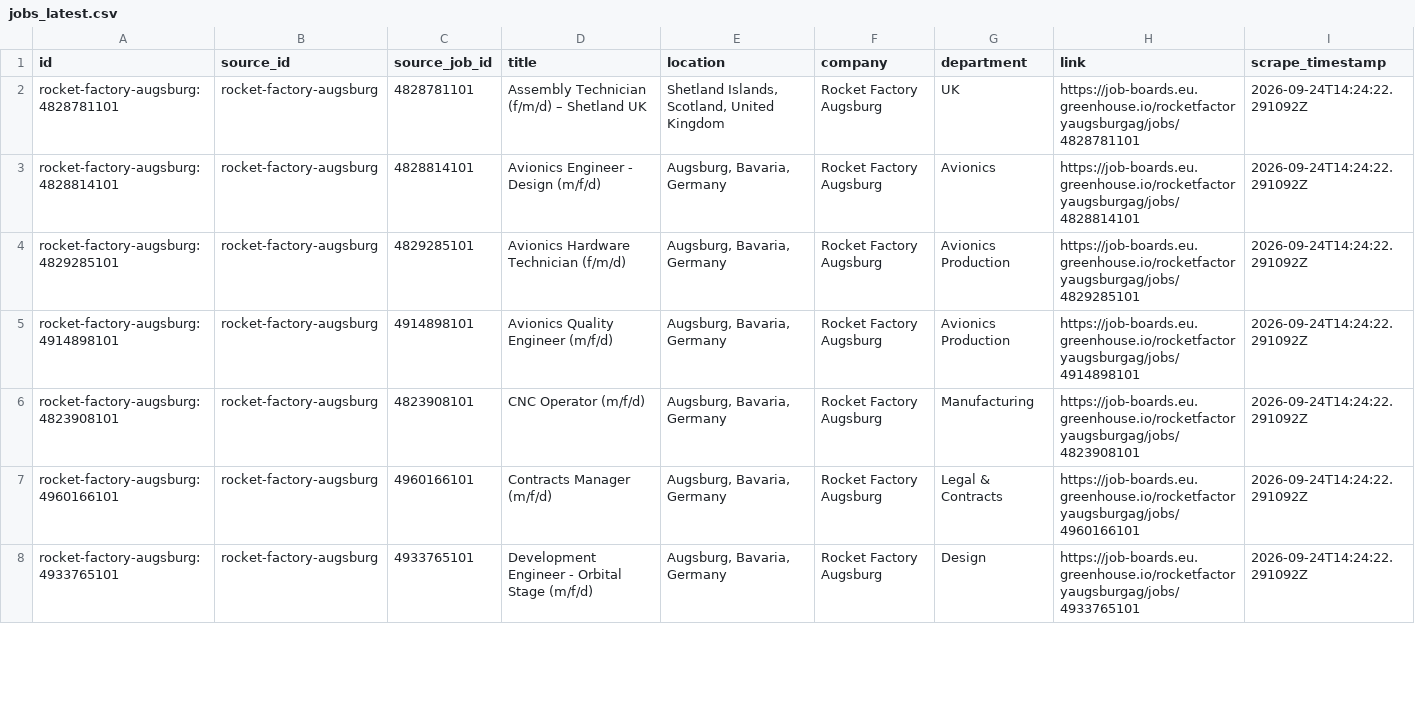
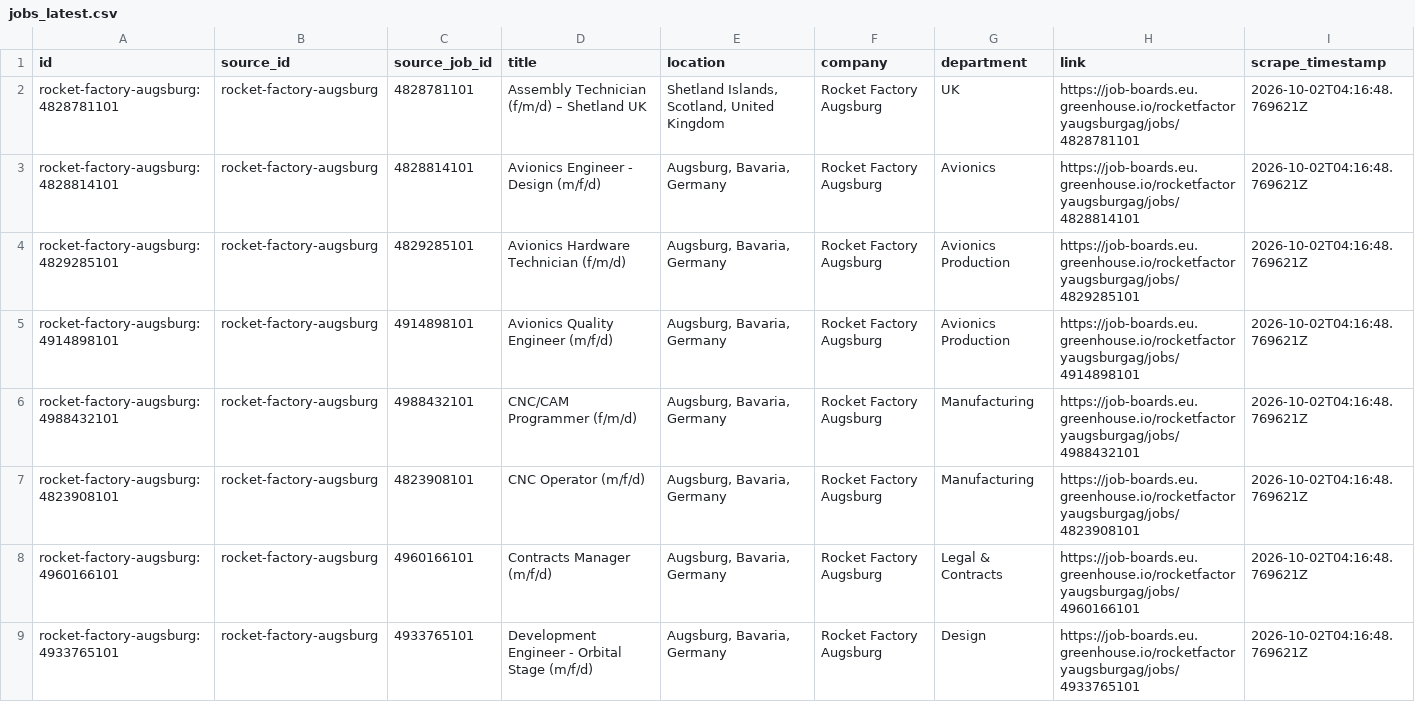
Before and after one commit to hailbagel/job-tracker-public, a CSV file: data/rocket-factory-augsburg/processed/jobs_latest.csv, drawn as a sheet; only a part is shown; the diff covers the shown part only.

```diff
--- a/data/rocket-factory-augsburg/processed/jobs_latest.csv
+++ b/data/rocket-factory-augsburg/processed/jobs_latest.csv
@@ -1,8 +1,9 @@
 id,source_id,source_job_id,title,location,company,department,link,scrape_timestamp
-rocket-factory-augsburg:4828781101,rocket-factory-augsburg,4828781101,Assembly Technician (f/m/d) – Shetland UK,"Shetland Islands, Scotland, United Kingdom",Rocket Factory Augsburg,UK,https://job-boards.eu.greenhouse.io/rocketfactoryaugsburgag/jobs/4828781101,2026-09-24T14:24:22.291092Z
-rocket-factory-augsburg:4828814101,rocket-factory-augsburg,4828814101,Avionics Engineer - Design (m/f/d),"Augsburg, Bavaria, Germany",Rocket Factory Augsburg,Avionics,https://job-boards.eu.greenhouse.io/rocketfactoryaugsburgag/jobs/4828814101,2026-09-24T14:24:22.291092Z
-rocket-factory-augsburg:4829285101,rocket-factory-augsburg,4829285101,Avionics Hardware Technician (f/m/d),"Augsburg, Bavaria, Germany",Rocket Factory Augsburg,Avionics Production,https://job-boards.eu.greenhouse.io/rocketfactoryaugsburgag/jobs/4829285101,2026-09-24T14:24:22.291092Z
-rocket-factory-augsburg:4914898101,rocket-factory-augsburg,4914898101,Avionics Quality Engineer (m/f/d),"Augsburg, Bavaria, Germany",Rocket Factory Augsburg,Avionics Production,https://job-boards.eu.greenhouse.io/rocketfactoryaugsburgag/jobs/4914898101,2026-09-24T14:24:22.291092Z
-rocket-factory-augsburg:4823908101,rocket-factory-augsburg,4823908101,CNC Operator (m/f/d),"Augsburg, Bavaria, Germany",Rocket Factory Augsburg,Manufacturing,https://job-boards.eu.greenhouse.io/rocketfactoryaugsburgag/jobs/4823908101,2026-09-24T14:24:22.291092Z
-rocket-factory-augsburg:4960166101,rocket-factory-augsburg,4960166101,Contracts Manager (m/f/d),"Augsburg, Bavaria, Germany",Rocket Factory Augsburg,Legal & Contracts,https://job-boards.eu.greenhouse.io/rocketfactoryaugsburgag/jobs/4960166101,2026-09-24T14:24:22.291092Z
-rocket-factory-augsburg:4933765101,rocket-factory-augsburg,4933765101,Development Engineer - Orbital Stage (m/f/d),"Augsburg, Bavaria, Germany",Rocket Factory Augsburg,Design,https://job-boards.eu.greenhouse.io/rocketfactoryaugsburgag/jobs/4933765101,2026-09-24T14:24:22.291092Z
+rocket-factory-augsburg:4828781101,rocket-factory-augsburg,4828781101,Assembly Technician (f/m/d) – Shetland UK,"Shetland Islands, Scotland, United Kingdom",Rocket Factory Augsburg,UK,https://job-boards.eu.greenhouse.io/rocketfactoryaugsburgag/jobs/4828781101,2026-10-02T04:16:48.769621Z
+rocket-factory-augsburg:4828814101,rocket-factory-augsburg,4828814101,Avionics Engineer - Design (m/f/d),"Augsburg, Bavaria, Germany",Rocket Factory Augsburg,Avionics,https://job-boards.eu.greenhouse.io/rocketfactoryaugsburgag/jobs/4828814101,2026-10-02T04:16:48.769621Z
+rocket-factory-augsburg:4829285101,rocket-factory-augsburg,4829285101,Avionics Hardware Technician (f/m/d),"Augsburg, Bavaria, Germany",Rocket Factory Augsburg,Avionics Production,https://job-boards.eu.greenhouse.io/rocketfactoryaugsburgag/jobs/4829285101,2026-10-02T04:16:48.769621Z
+rocket-factory-augsburg:4914898101,rocket-factory-augsburg,4914898101,Avionics Quality Engineer (m/f/d),"Augsburg, Bavaria, Germany",Rocket Factory Augsburg,Avionics Production,https://job-boards.eu.greenhouse.io/rocketfactoryaugsburgag/jobs/4914898101,2026-10-02T04:16:48.769621Z
+rocket-factory-augsburg:4988432101,rocket-factory-augsburg,4988432101,CNC/CAM Programmer (f/m/d),"Augsburg, Bavaria, Germany",Rocket Factory Augsburg,Manufacturing,https://job-boards.eu.greenhouse.io/rocketfactoryaugsburgag/jobs/4988432101,2026-10-02T04:16:48.769621Z
+rocket-factory-augsburg:4823908101,rocket-factory-augsburg,4823908101,CNC Operator (m/f/d),"Augsburg, Bavaria, Germany",Rocket Factory Augsburg,Manufacturing,https://job-boards.eu.greenhouse.io/rocketfactoryaugsburgag/jobs/4823908101,2026-10-02T04:16:48.769621Z
+rocket-factory-augsburg:4960166101,rocket-factory-augsburg,4960166101,Contracts Manager (m/f/d),"Augsburg, Bavaria, Germany",Rocket Factory Augsburg,Legal & Contracts,https://job-boards.eu.greenhouse.io/rocketfactoryaugsburgag/jobs/4960166101,2026-10-02T04:16:48.769621Z
+rocket-factory-augsburg:4933765101,rocket-factory-augsburg,4933765101,Development Engineer - Orbital Stage (m/f/d),"Augsburg, Bavaria, Germany",Rocket Factory Augsburg,Design,https://job-boards.eu.greenhouse.io/rocketfactoryaugsburgag/jobs/4933765101,2026-10-02T04:16:48.769621Z
```
Also changed, not shown: 4 added rows, 3 removed rows and 45 edited cells elsewhere in this file, data/hyimpulse/processed/job_details.csv, data/hyimpulse/processed/job_history.csv, 28 other files.
